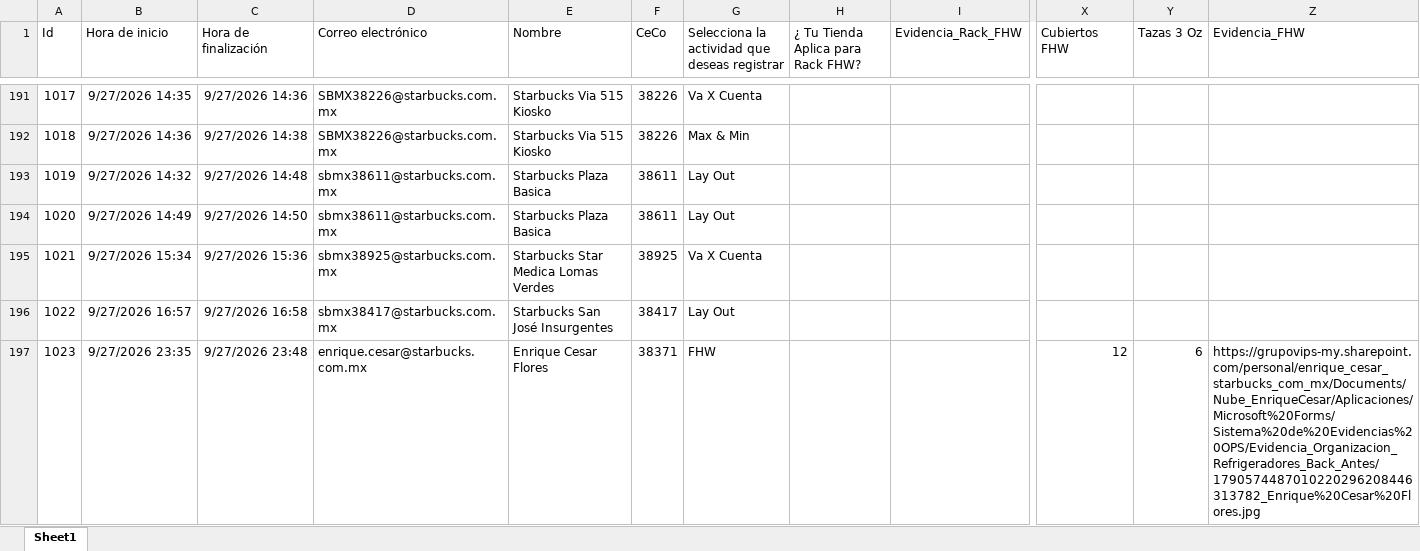
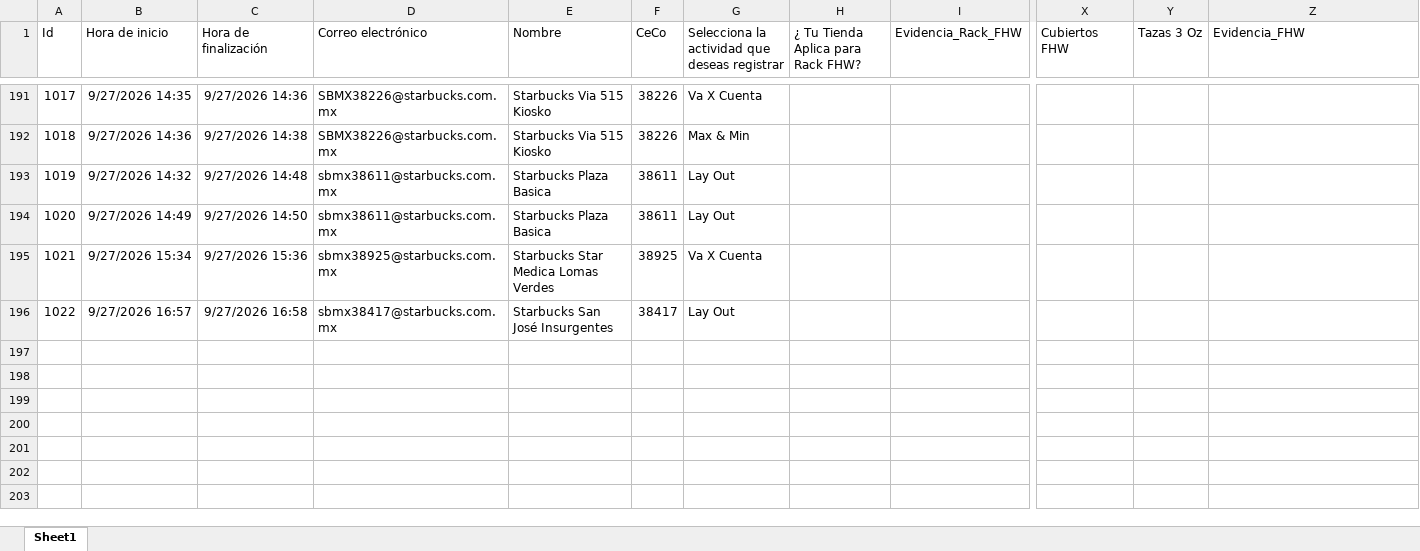
Before and after one commit to sbx-mex/Sistemas_Evidencias_Ops, an Excel workbook: cms/Sistema de Evidencias OPS.xlsx, sheet Sheet1, drawn as a sheet; only a part is shown, gaps mark what is left out; values as stored, in another font and other column widths than the file's, no borders; table styles not drawn; rows hold the shown columns only; the diff names each change by its address in the sheet, - before the commit and + after, or states it on an @@ line.

Commit message:
Add files via upload

```diff
--- a/cms/Sistema de Evidencias OPS.xlsx (sheet Sheet1)
+++ b/cms/Sistema de Evidencias OPS.xlsx (sheet Sheet1)
-row 197: 1023 | 9/27/2026 23:35 | 9/27/2026 23:48 | enrique.cesar@starbucks.com.mx | Enrique Cesar Flores | 38371 | FHW |  |  | 12 | 6 | https://grupovips-my.sharepoint.com/personal/enrique_cesar_starbucks_com_mx/Documents/Nube_EnriqueCesar/Aplicaciones/Microsoft%20Forms/Sistema%20de%20Evidencias%20OPS/Evidencia_Organizacion_Refrigeradores_Back_Antes/1790574487010220296208446313782_Enrique%20Cesar%20Flores.jpg
```
